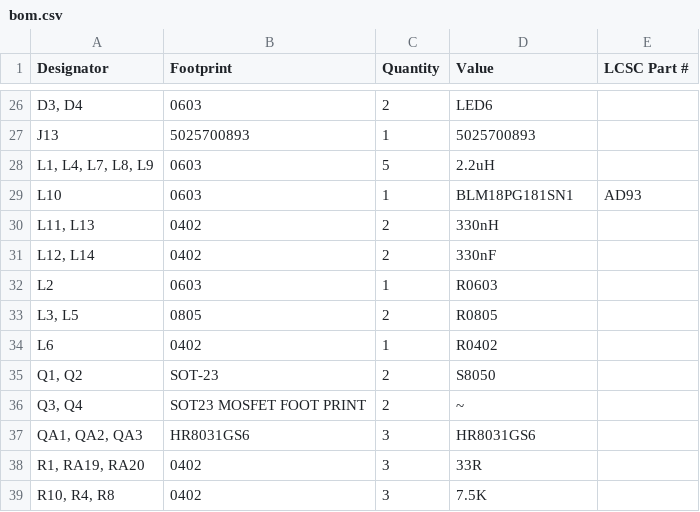
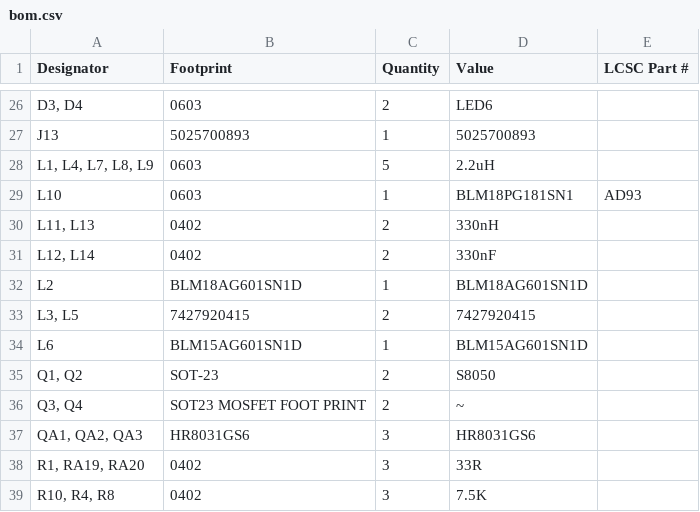
Before and after one commit to rishivg/IO-SDR, a CSV file: KICAD Design Files/production/IO_SDR_1.1_2024-02-06_13-21-27/bom.csv, drawn as a sheet; only a part is shown, gaps mark what is left out.

```diff
--- a/KICAD Design Files/production/IO_SDR_1.1_2024-02-06_13-21-27/bom.csv
+++ b/KICAD Design Files/production/IO_SDR_1.1_2024-02-06_13-21-27/bom.csv
@@ -31,5 +31,5 @@ L10,0603,1,BLM18PG181SN1,AD93
 "L12, L14",0402,2,330nF,
-L2,0603,1,R0603,
-"L3, L5",0805,2,R0805,
-L6,0402,1,R0402,
+L2,BLM18AG601SN1D,1,BLM18AG601SN1D,
+"L3, L5",7427920415,2,7427920415,
+L6,BLM15AG601SN1D,1,BLM15AG601SN1D,
 "Q1, Q2",SOT-23,2,S8050,
```
Also changed, not shown: 4 other files.
